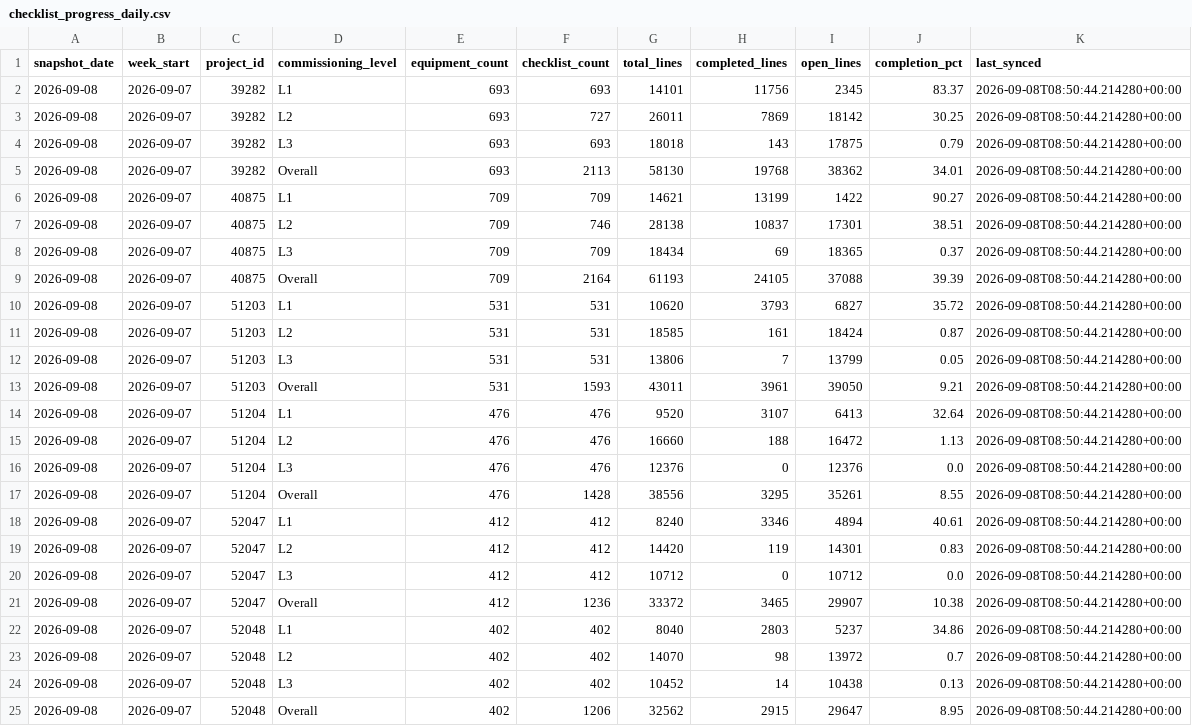
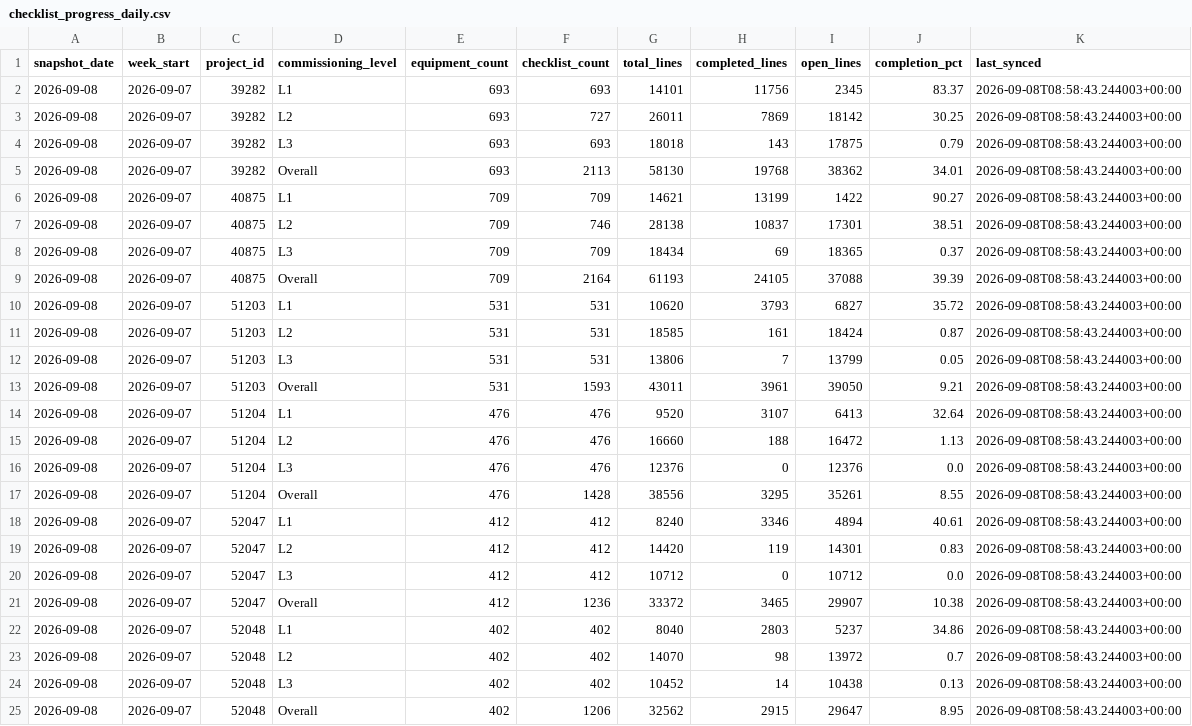
Before and after one commit to bcei-cx/cxalloy-sync-kul21, a CSV file: data/checklist_progress_daily.csv, drawn as a sheet.

```diff
--- a/data/checklist_progress_daily.csv
+++ b/data/checklist_progress_daily.csv
@@ -1,25 +1,25 @@
 snapshot_date,week_start,project_id,commissioning_level,equipment_count,checklist_count,total_lines,completed_lines,open_lines,completion_pct,last_synced
-2026-09-08,2026-09-07,39282,L1,693,693,14101,11756,2345,83.37,2026-09-08T08:50:44.214280+00:00
-2026-09-08,2026-09-07,39282,L2,693,727,26011,7869,18142,30.25,2026-09-08T08:50:44.214280+00:00
-2026-09-08,2026-09-07,39282,L3,693,693,18018,143,17875,0.79,2026-09-08T08:50:44.214280+00:00
-2026-09-08,2026-09-07,39282,Overall,693,2113,58130,19768,38362,34.01,2026-09-08T08:50:44.214280+00:00
-2026-09-08,2026-09-07,40875,L1,709,709,14621,13199,1422,90.27,2026-09-08T08:50:44.214280+00:00
-2026-09-08,2026-09-07,40875,L2,709,746,28138,10837,17301,38.51,2026-09-08T08:50:44.214280+00:00
-2026-09-08,2026-09-07,40875,L3,709,709,18434,69,18365,0.37,2026-09-08T08:50:44.214280+00:00
-2026-09-08,2026-09-07,40875,Overall,709,2164,61193,24105,37088,39.39,2026-09-08T08:50:44.214280+00:00
-2026-09-08,2026-09-07,51203,L1,531,531,10620,3793,6827,35.72,2026-09-08T08:50:44.214280+00:00
-2026-09-08,2026-09-07,51203,L2,531,531,18585,161,18424,0.87,2026-09-08T08:50:44.214280+00:00
-2026-09-08,2026-09-07,51203,L3,531,531,13806,7,13799,0.05,2026-09-08T08:50:44.214280+00:00
-2026-09-08,2026-09-07,51203,Overall,531,1593,43011,3961,39050,9.21,2026-09-08T08:50:44.214280+00:00
-2026-09-08,2026-09-07,51204,L1,476,476,9520,3107,6413,32.64,2026-09-08T08:50:44.214280+00:00
-2026-09-08,2026-09-07,51204,L2,476,476,16660,188,16472,1.13,2026-09-08T08:50:44.214280+00:00
-2026-09-08,2026-09-07,51204,L3,476,476,12376,0,12376,0.0,2026-09-08T08:50:44.214280+00:00
-2026-09-08,2026-09-07,51204,Overall,476,1428,38556,3295,35261,8.55,2026-09-08T08:50:44.214280+00:00
-2026-09-08,2026-09-07,52047,L1,412,412,8240,3346,4894,40.61,2026-09-08T08:50:44.214280+00:00
-2026-09-08,2026-09-07,52047,L2,412,412,14420,119,14301,0.83,2026-09-08T08:50:44.214280+00:00
-2026-09-08,2026-09-07,52047,L3,412,412,10712,0,10712,0.0,2026-09-08T08:50:44.214280+00:00
-2026-09-08,2026-09-07,52047,Overall,412,1236,33372,3465,29907,10.38,2026-09-08T08:50:44.214280+00:00
-2026-09-08,2026-09-07,52048,L1,402,402,8040,2803,5237,34.86,2026-09-08T08:50:44.214280+00:00
-2026-09-08,2026-09-07,52048,L2,402,402,14070,98,13972,0.7,2026-09-08T08:50:44.214280+00:00
-2026-09-08,2026-09-07,52048,L3,402,402,10452,14,10438,0.13,2026-09-08T08:50:44.214280+00:00
-2026-09-08,2026-09-07,52048,Overall,402,1206,32562,2915,29647,8.95,2026-09-08T08:50:44.214280+00:00
+2026-09-08,2026-09-07,39282,L1,693,693,14101,11756,2345,83.37,2026-09-08T08:58:43.244003+00:00
+2026-09-08,2026-09-07,39282,L2,693,727,26011,7869,18142,30.25,2026-09-08T08:58:43.244003+00:00
+2026-09-08,2026-09-07,39282,L3,693,693,18018,143,17875,0.79,2026-09-08T08:58:43.244003+00:00
+2026-09-08,2026-09-07,39282,Overall,693,2113,58130,19768,38362,34.01,2026-09-08T08:58:43.244003+00:00
+2026-09-08,2026-09-07,40875,L1,709,709,14621,13199,1422,90.27,2026-09-08T08:58:43.244003+00:00
+2026-09-08,2026-09-07,40875,L2,709,746,28138,10837,17301,38.51,2026-09-08T08:58:43.244003+00:00
+2026-09-08,2026-09-07,40875,L3,709,709,18434,69,18365,0.37,2026-09-08T08:58:43.244003+00:00
+2026-09-08,2026-09-07,40875,Overall,709,2164,61193,24105,37088,39.39,2026-09-08T08:58:43.244003+00:00
+2026-09-08,2026-09-07,51203,L1,531,531,10620,3793,6827,35.72,2026-09-08T08:58:43.244003+00:00
+2026-09-08,2026-09-07,51203,L2,531,531,18585,161,18424,0.87,2026-09-08T08:58:43.244003+00:00
+2026-09-08,2026-09-07,51203,L3,531,531,13806,7,13799,0.05,2026-09-08T08:58:43.244003+00:00
+2026-09-08,2026-09-07,51203,Overall,531,1593,43011,3961,39050,9.21,2026-09-08T08:58:43.244003+00:00
+2026-09-08,2026-09-07,51204,L1,476,476,9520,3107,6413,32.64,2026-09-08T08:58:43.244003+00:00
+2026-09-08,2026-09-07,51204,L2,476,476,16660,188,16472,1.13,2026-09-08T08:58:43.244003+00:00
+2026-09-08,2026-09-07,51204,L3,476,476,12376,0,12376,0.0,2026-09-08T08:58:43.244003+00:00
+2026-09-08,2026-09-07,51204,Overall,476,1428,38556,3295,35261,8.55,2026-09-08T08:58:43.244003+00:00
+2026-09-08,2026-09-07,52047,L1,412,412,8240,3346,4894,40.61,2026-09-08T08:58:43.244003+00:00
+2026-09-08,2026-09-07,52047,L2,412,412,14420,119,14301,0.83,2026-09-08T08:58:43.244003+00:00
+2026-09-08,2026-09-07,52047,L3,412,412,10712,0,10712,0.0,2026-09-08T08:58:43.244003+00:00
+2026-09-08,2026-09-07,52047,Overall,412,1236,33372,3465,29907,10.38,2026-09-08T08:58:43.244003+00:00
+2026-09-08,2026-09-07,52048,L1,402,402,8040,2803,5237,34.86,2026-09-08T08:58:43.244003+00:00
+2026-09-08,2026-09-07,52048,L2,402,402,14070,98,13972,0.7,2026-09-08T08:58:43.244003+00:00
+2026-09-08,2026-09-07,52048,L3,402,402,10452,14,10438,0.13,2026-09-08T08:58:43.244003+00:00
+2026-09-08,2026-09-07,52048,Overall,402,1206,32562,2915,29647,8.95,2026-09-08T08:58:43.244003+00:00
```
Also changed, not shown: data/checklist_completion_by_equipment.csv, data/equipment_status.csv, 4 other files.
